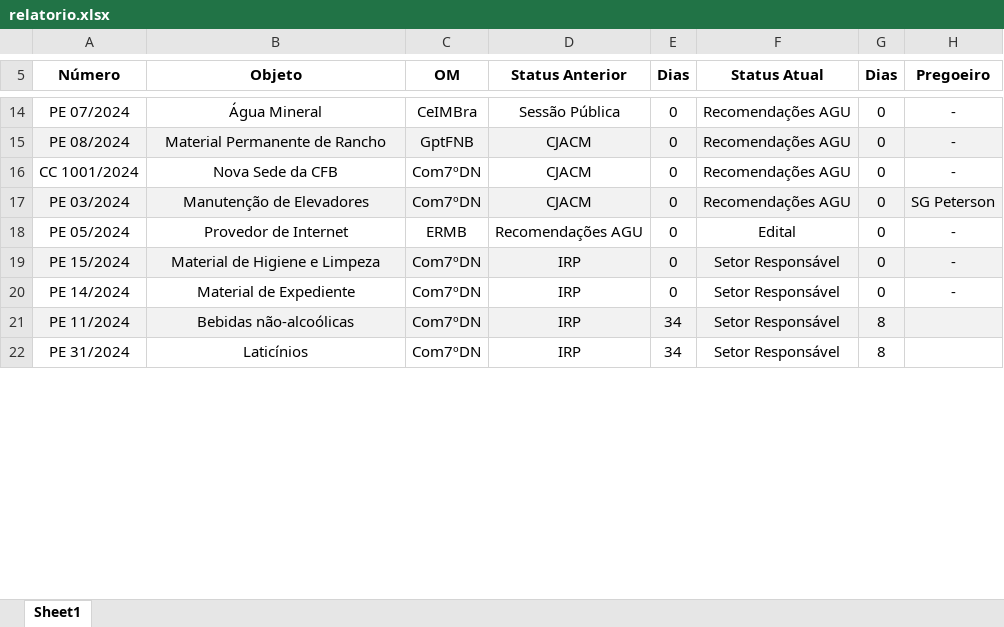
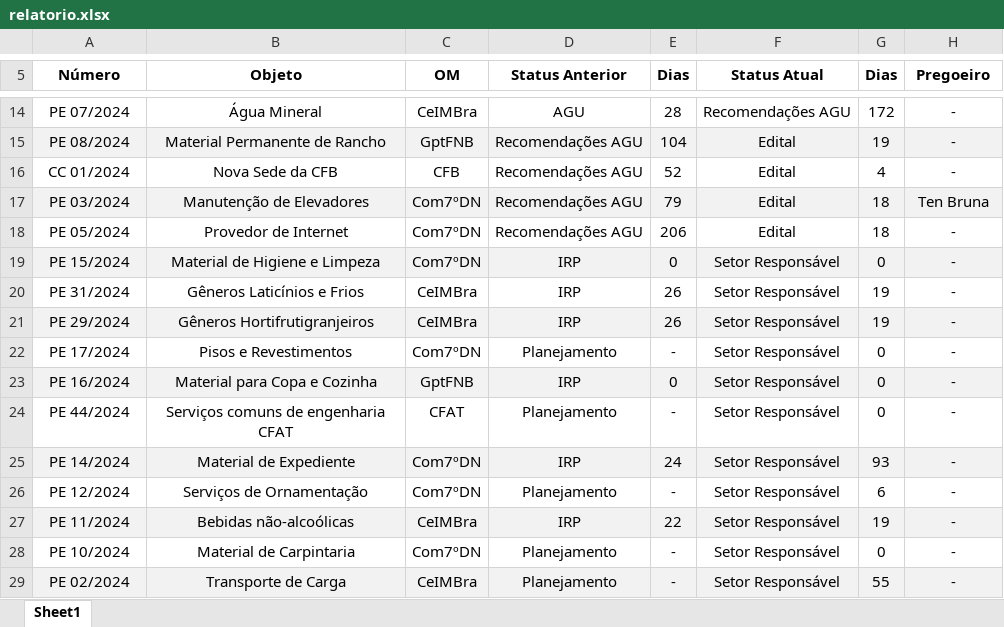
Before and after one commit to Guilhermeksc/licitacao360, an Excel workbook: relatorio.xlsx, sheet Sheet1, drawn as a sheet; only a part is shown, gaps mark what is left out; values as stored, in another font and other column widths than the file's, no borders; removed rows and columns are numbered as before the commit, all else as after; the diff covers the shown part only; the diff names each change by its address in the sheet, - before the commit and + after, or states it on an @@ line.

Commit message:
atualização

```diff
--- a/relatorio.xlsx (sheet Sheet1)
+++ b/relatorio.xlsx (sheet Sheet1)
-D14 (Status Anterior): Sessão Pública
+D14 (Status Anterior): AGU
-E14 (Dias): 0
+E14 (Dias): 28
-G14 (Dias): 0
+G14 (Dias): 172
-D15 (Status Anterior): CJACM
+D15 (Status Anterior): Recomendações AGU
-E15 (Dias): 0
+E15 (Dias): 104
-F15 (Status Atual): Recomendações AGU
+F15 (Status Atual): Edital
-G15 (Dias): 0
+G15 (Dias): 19
-row 16: CC 1001/2024 | Nova Sede da CFB | Com7ºDN | CJACM | 0 | Recomendações AGU | 0 | -
+row 16: CC 01/2024 | Nova Sede da CFB | CFB | Recomendações AGU | 52 | Edital | 4 | -
-D17 (Status Anterior): CJACM
+D17 (Status Anterior): Recomendações AGU
-E17 (Dias): 0
+E17 (Dias): 79
-F17 (Status Atual): Recomendações AGU
+F17 (Status Atual): Edital
-G17:G18 (Dias): 0
+G17:G18 (Dias): 18
-H17 (Pregoeiro): SG Peterson
+H17 (Pregoeiro): Ten Bruna
-C18 (OM): ERMB
+C18 (OM): Com7ºDN
-E18 (Dias): 0
+E18 (Dias): 206
+row 20: PE 31/2024 | Gêneros Laticínios e Frios | CeIMBra | IRP | 26 | Setor Responsável | 19 | -
+row 21: PE 29/2024 | Gêneros Hortifrutigranjeiros | CeIMBra | IRP | 26 | Setor Responsável | 19 | -
+row 22: PE 17/2024 | Pisos e Revestimentos | Com7ºDN | Planejamento | - | Setor Responsável | 0 | -
+row 23: PE 16/2024 | Material para Copa e Cozinha | GptFNB | IRP | 0 | Setor Responsável | 0 | -
+row 24: PE 44/2024 | Serviços comuns de engenharia CFAT | CFAT | Planejamento | - | Setor Responsável | 0 | -
-A25:H25 fill: none
+A25:H25 fill: #F2F2F2
-E25 (Dias): 0
+E25 (Dias): 24
-G25 (Dias): 0
+G25 (Dias): 93
+row 26: PE 12/2024 | Serviços de Ornamentação | Com7ºDN | Planejamento | - | Setor Responsável | 6 | -
-C27 (OM): Com7ºDN
+C27 (OM): CeIMBra
-E27 (Dias): 34
+E27 (Dias): 22
-G27 (Dias): 8
+G27 (Dias): 19
-H27 (Pregoeiro): (empty)
+H27 (Pregoeiro): -
-row 22: PE 31/2024 | Laticínios | Com7ºDN | IRP | 34 | Setor Responsável | 8
+row 28: PE 10/2024 | Material de Carpintaria | Com7ºDN | Planejamento | - | Setor Responsável | 0 | -
+row 29: PE 02/2024 | Transporte de Carga | CeIMBra | Planejamento | - | Setor Responsável | 55 | -
```
Also changed, not shown: 9 added rows, 4 removed rows, 50 edited cells and cell formats elsewhere in this sheet, 9 other files.
